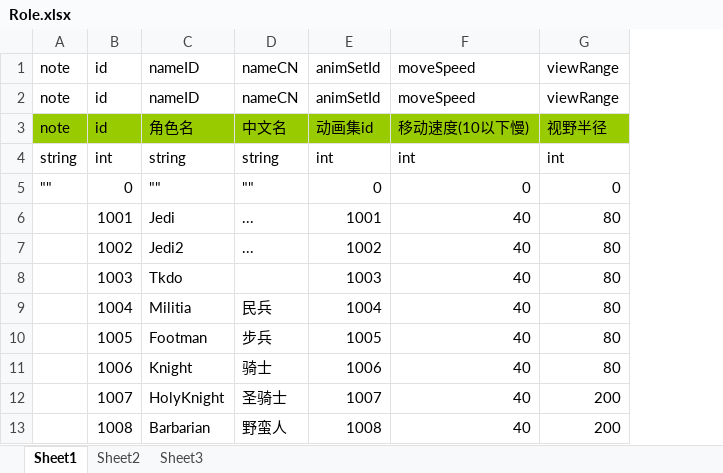
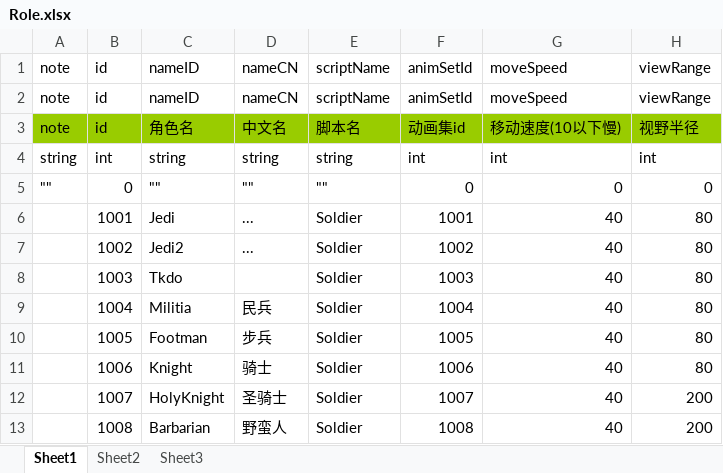
Before and after one commit to Crasader/DesktopWar, an Excel workbook: Doc/xlsx/Role.xlsx, sheet Sheet1, drawn as a sheet; only a part is shown; values as stored, in another font and other column widths than the file's, no borders; the diff names each change by its address in the sheet, - before the commit and + after, or states it on an @@ line.

```diff
--- a/Doc/xlsx/Role.xlsx (sheet Sheet1)
+++ b/Doc/xlsx/Role.xlsx (sheet Sheet1)
+column E (scriptName), rows 2-13: scriptName | 脚本名 | string | "" | Soldier | Soldier | Soldier | Soldier | Soldier | Soldier | Soldier | Soldier
```
Also changed, not shown: 25 other files.
